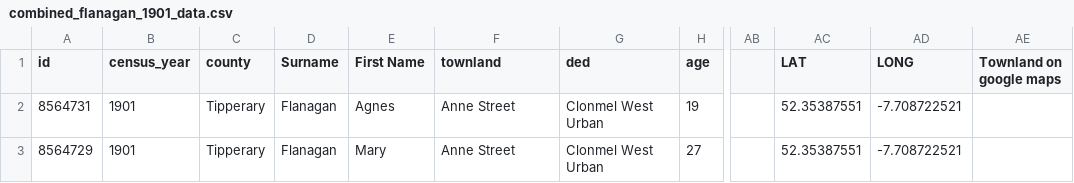
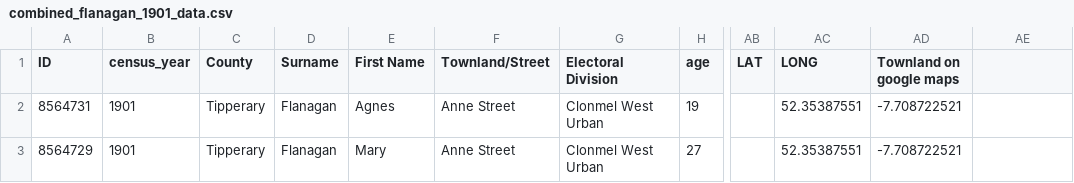
Before and after one commit to mriggleman/tipperarykennellys, a CSV file: combined_flanagan_1901_data.csv, drawn as a sheet; only a part is shown, gaps mark what is left out; the diff names each change by its address in the sheet, - before the commit and + after, or states it on an @@ line.

Commit message:
future proofed column headers

```diff
--- a/combined_flanagan_1901_data.csv
+++ b/combined_flanagan_1901_data.csv
-A1: id
+A1: ID
-C1: county
+C1: County
-F1: townland
+F1: Townland/Street
-G1: ded
+G1: Electoral Division
-AB1: (empty)
+AB1: LAT
-AC1: LAT
+AC1: LONG
-AD1: LONG
+AD1: Townland on google maps
-AE1: Townland on google maps
+AE1: (empty)
```
